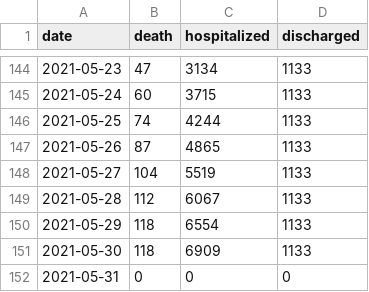
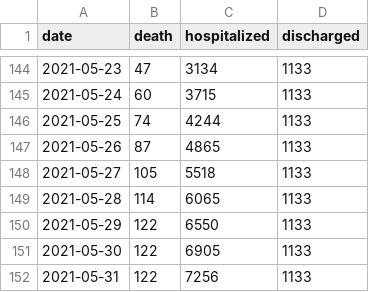
Before and after one commit to Linc-tw/COVID_breakdown, a CSV file: processed_data/2021/status_evolution.csv, drawn as a sheet; only a part is shown, gaps mark what is left out.

```diff
--- a/processed_data/2021/status_evolution.csv
+++ b/processed_data/2021/status_evolution.csv
@@ -147,6 +147,6 @@ date,death,hospitalized,discharged
 2021-05-26,87,4865,1133
-2021-05-27,104,5519,1133
-2021-05-28,112,6067,1133
-2021-05-29,118,6554,1133
-2021-05-30,118,6909,1133
-2021-05-31,0,0,0
+2021-05-27,105,5518,1133
+2021-05-28,114,6065,1133
+2021-05-29,122,6550,1133
+2021-05-30,122,6905,1133
+2021-05-31,122,7256,1133
```
Also changed, not shown: processed_data/2021/age_symptom_correlations_coefficient.csv, processed_data/2021/age_symptom_correlations_counts.csv, 29 other files.
